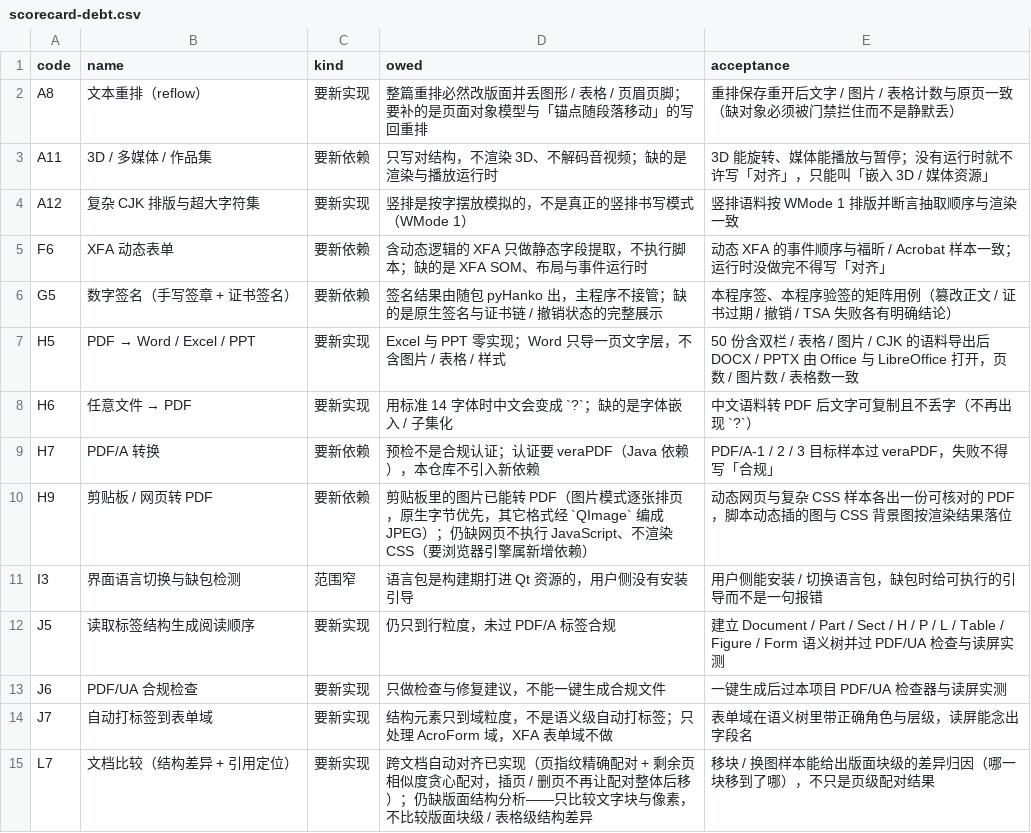
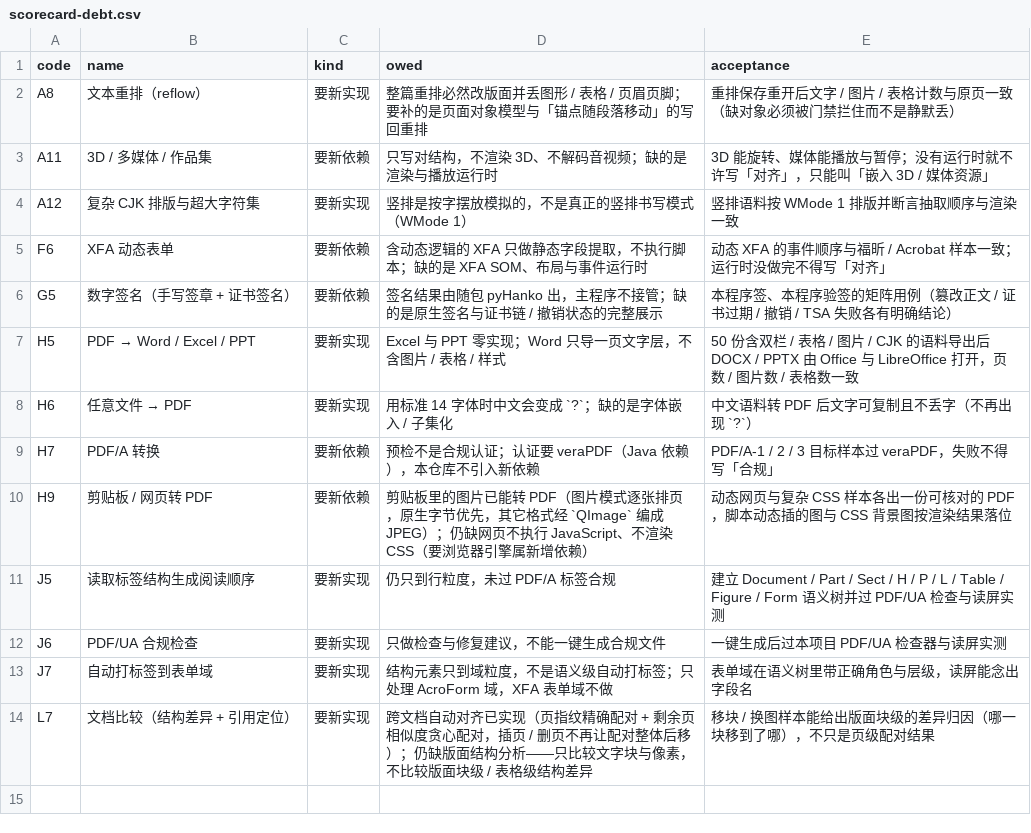
Before and after one commit to fengjutian/Folixa, a CSV file: docs/benchmark/scorecard-debt.csv, drawn as a sheet.

Commit message:
feat(i18n): add user-installable language pack functionality
- Introduced `availableLanguages()` to list both built-in and user-installed languages.
- Implemented `installLanguagePackInteractively()` for user-friendly language pack installation via file dialog.
- Enhanced `MainWindow` and `SettingsDialog` to support dynamic language selection and installation.
- Added comprehensive tests for language pack installation, validation, and switching behavior.
- Updated translations to support new language pack features and error messages.

```diff
--- a/docs/benchmark/scorecard-debt.csv
+++ b/docs/benchmark/scorecard-debt.csv
@@ -10,3 +10,2 @@ H7,PDF/A 转换,要新依赖,预检不是合规认证；认证要 veraPDF（Java
 H9,剪贴板 / 网页转 PDF,要新依赖,剪贴板里的图片已能转 PDF（图片模式逐张排页，原生字节优先，其它格式经 `QImage` 编成 JPEG）；仍缺网页不执行 JavaScript、不渲染 CSS（要浏览器引擎属新增依赖）,动态网页与复杂 CSS 样本各出一份可核对的 PDF，脚本动态插的图与 CSS 背景图按渲染结果落位
-I3,界面语言切换与缺包检测,范围窄,语言包是构建期打进 Qt 资源的，用户侧没有安装引导,用户侧能安装 / 切换语言包，缺包时给可执行的引导而不是一句报错
 J5,读取标签结构生成阅读顺序,要新实现,仍只到行粒度，未过 PDF/A 标签合规,建立 Document / Part / Sect / H / P / L / Table / Figure / Form 语义树并过 PDF/UA 检查与读屏实测
```
Also changed, not shown: 19 other files.
